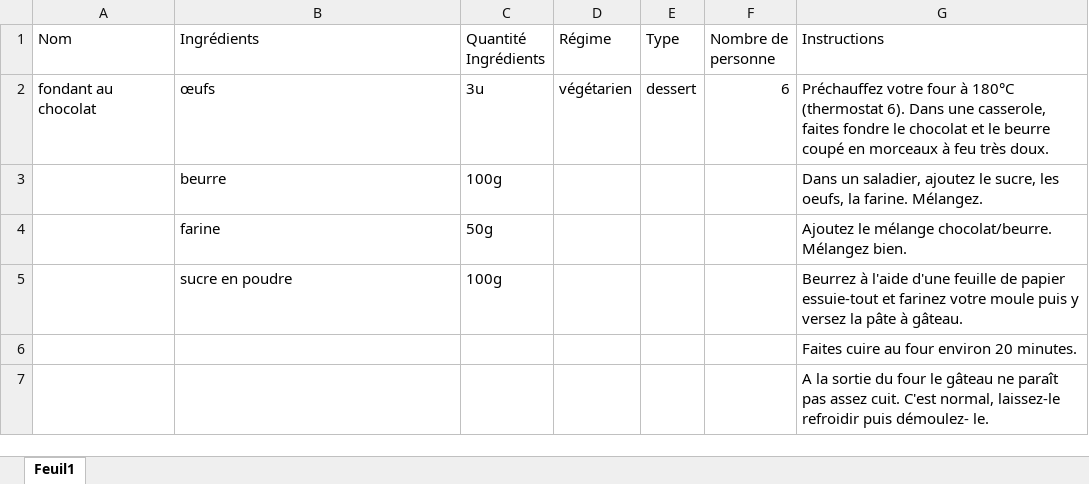
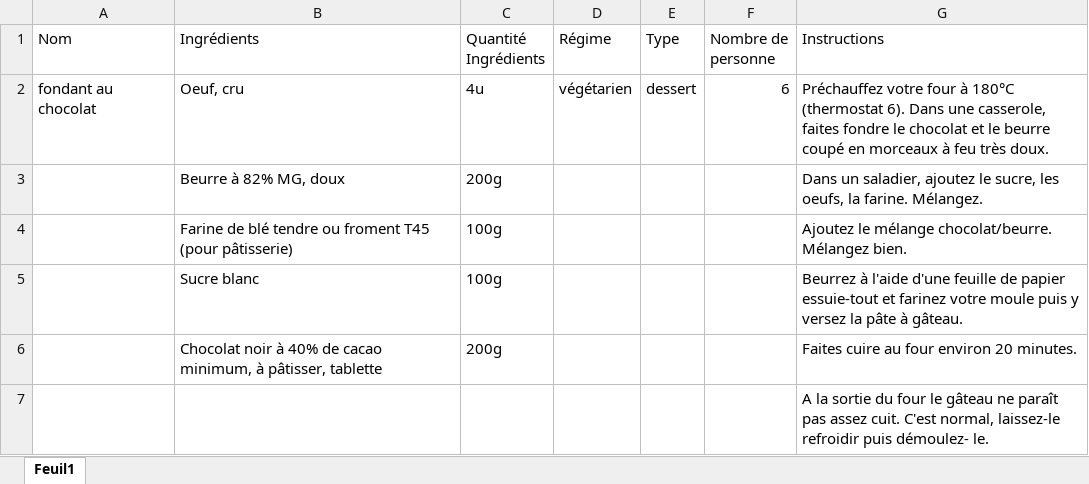
Before and after one commit to koadegno/AutoChef, an Excel workbook: team/recettes/fondant au chocolat.xlsx, sheet Feuil1, drawn as a sheet; values as stored, in another font and other column widths than the file's, no borders; removed rows and columns are numbered as before the commit, all else as after; the diff names each change by its address in the sheet, - before the commit and + after, or states it on an @@ line.

```diff
--- a/team/recettes/fondant au chocolat.xlsx (sheet Feuil1)
+++ b/team/recettes/fondant au chocolat.xlsx (sheet Feuil1)
-B2 (Ingrédients): œufs
+B2 (Ingrédients): Oeuf, cru
-C2 (Quantité Ingrédients): 3u
+C2 (Quantité Ingrédients): 4u
-row 3:  | beurre | 100g |  |  |  | Dans un saladier, ajoutez le sucre, les oeufs, la farine. Mélangez.
-row 4:  | farine | 50g |  |  |  | Ajoutez le mélange chocolat/beurre. Mélangez bien.
+row 3:  | Beurre à 82% MG, doux | 200g |  |  |  | Dans un saladier, ajoutez le sucre, les oeufs, la farine. Mélangez.
+row 4:  | Farine de blé tendre ou froment T45 (pour pâtisserie) | 100g |  |  |  | Ajoutez le mélange chocolat/beurre. Mélangez bien.
-B5 (Ingrédients): sucre en poudre
+B5 (Ingrédients): Sucre blanc
-row 6:  |  |  |  |  |  | Faites cuire au four environ 20 minutes.
+row 6:  | Chocolat noir à 40% de cacao minimum, à pâtisser, tablette | 200g |  |  |  | Faites cuire au four environ 20 minutes.
```
Also changed, not shown: team/recettes/gâteau au yaourt.xlsx, team/recettes/hachis parmentier.xlsx, 7 other files.
